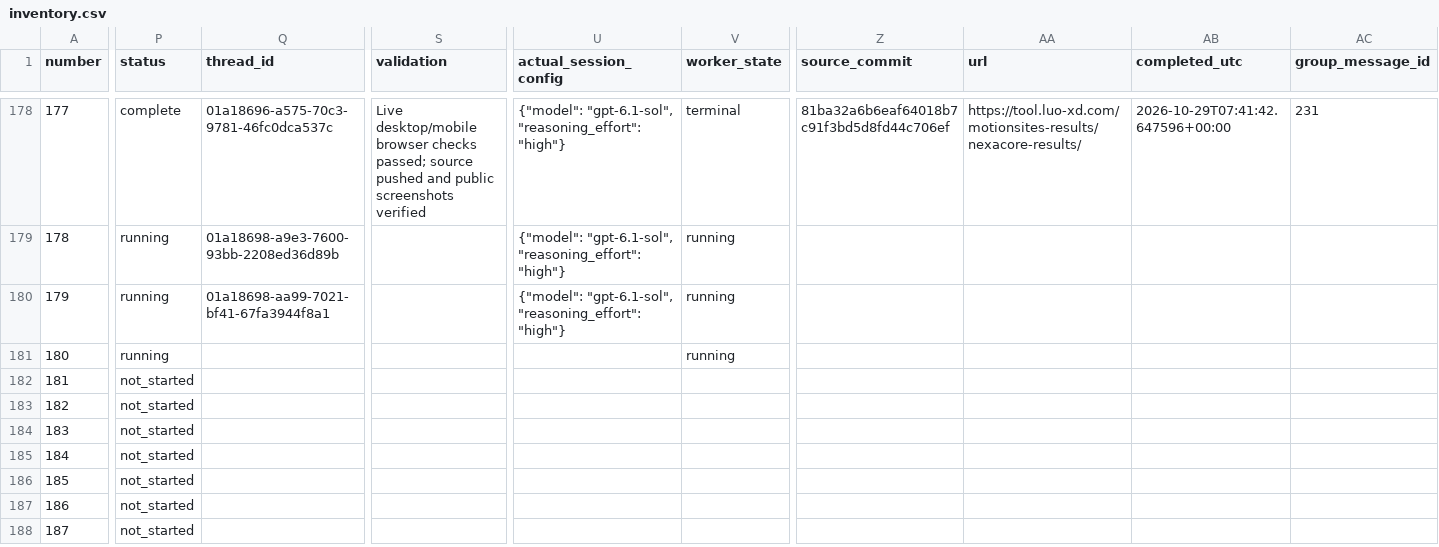
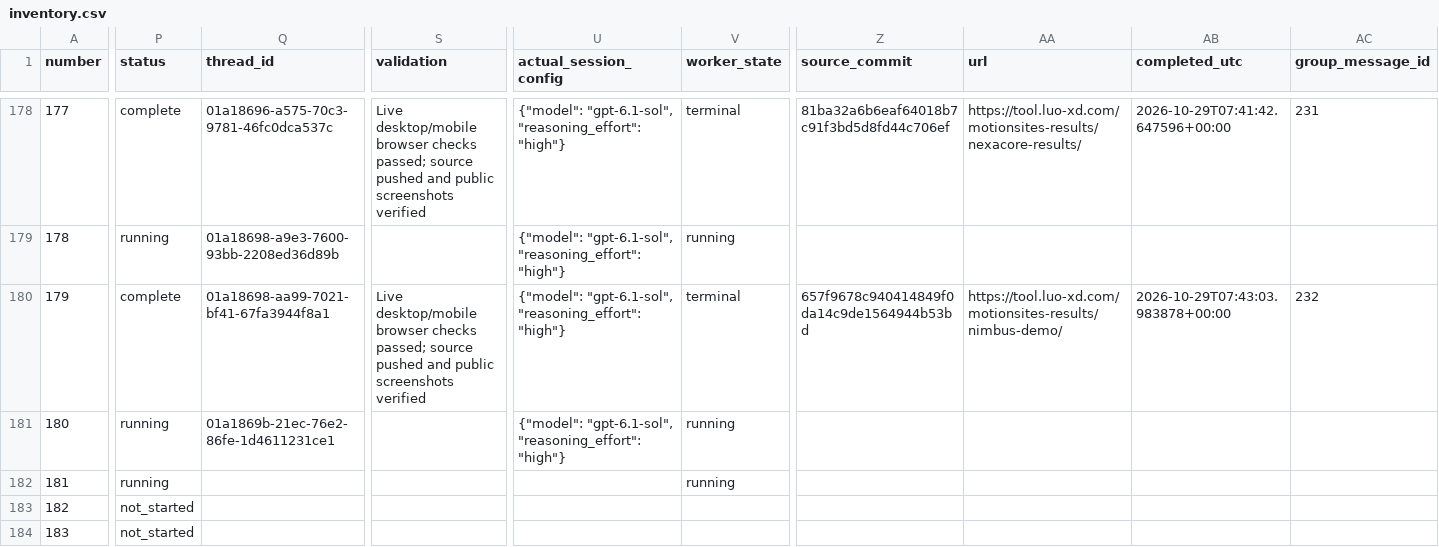
Before and after one commit to radish40/MotionSites, a CSV file: docs/gpt-6.1-sol-high/inventory.csv, drawn as a sheet; only a part is shown, gaps mark what is left out; the shorter side is filled out with more unchanged rows; the diff covers the shown part only; the diff names each change by its address in the sheet, - before the commit and + after, or states it on an @@ line.

```diff
--- a/docs/gpt-6.1-sol-high/inventory.csv
+++ b/docs/gpt-6.1-sol-high/inventory.csv
-P180 (status): running
+P180 (status): complete
-S180 (validation): (empty)
+S180 (validation): Live desktop/mobile browser checks passed; source pushed and public screenshots verified
-V180 (worker_state): running
+V180 (worker_state): terminal
-Z180 (source_commit): (empty)
+Z180 (source_commit): 657f9678c940414849f0da14c9de1564944b53bd
-AA180 (url): (empty)
+AA180 (url): https://tool.luo-xd.com/motionsites-results/nimbus-demo/
-AB180 (completed_utc): (empty)
+AB180 (completed_utc): 2026-10-29T07:43:03.983878+00:00
-AC180 (group_message_id): (empty)
+AC180 (group_message_id): 232
-Q181 (thread_id): (empty)
+Q181 (thread_id): 01a1869b-21ec-76e2-86fe-1d4611231ce1
-U181 (actual_session_config): (empty)
+U181 (actual_session_config): {"model": "gpt-6.1-sol", "reasoning_effort": "high"}
-P182 (status): not_started
+P182 (status): running
-V182 (worker_state): (empty)
+V182 (worker_state): running
```
Also changed, not shown: 4 edited cells elsewhere in this file, 4 other files.
